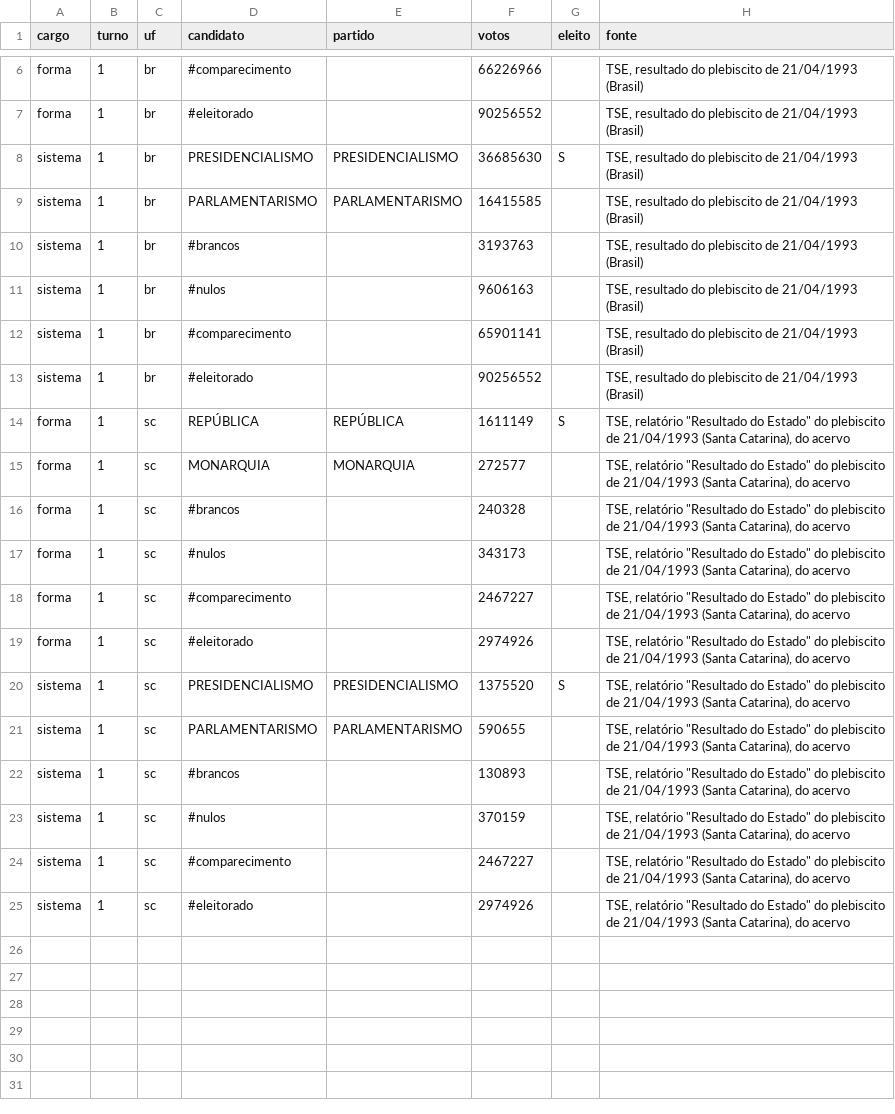
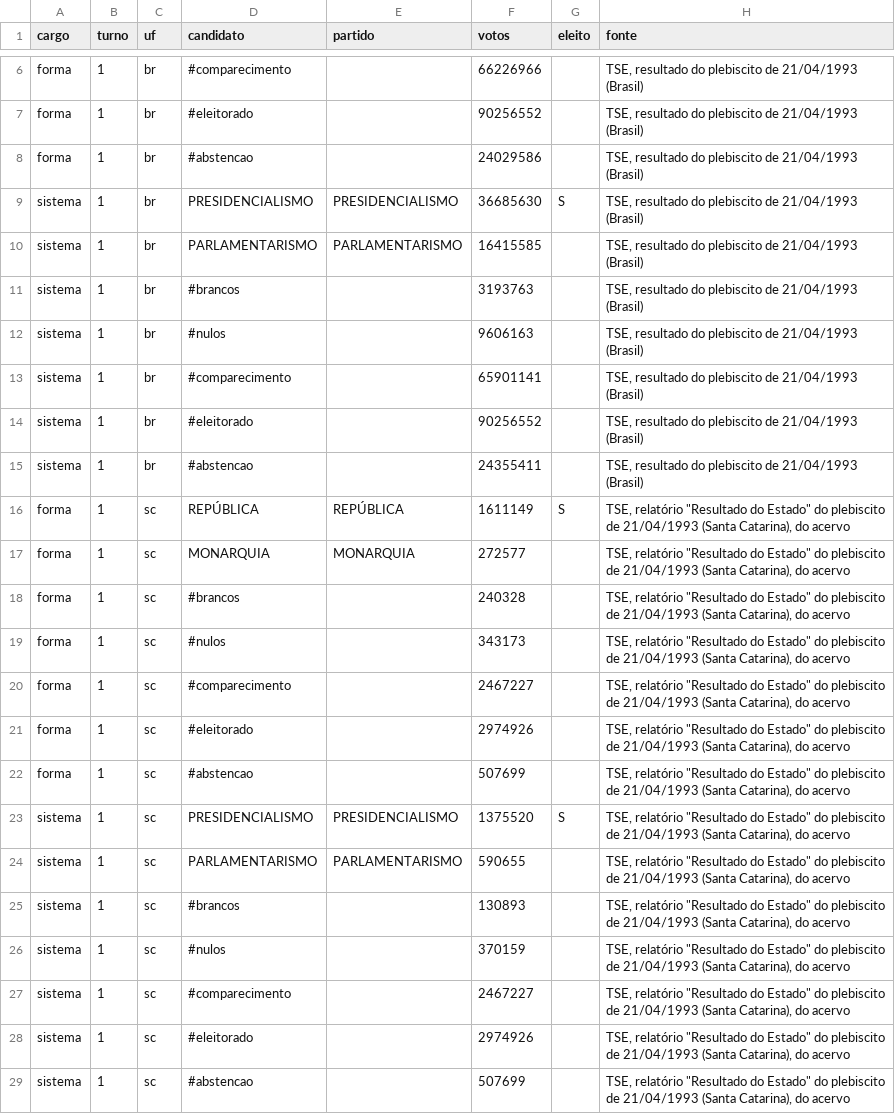
Before and after one commit to matheus-sigoli/Sigoli-TSE, a CSV file: data/oficial/1993.csv, drawn as a sheet; only a part is shown, gaps mark what is left out; the diff names each change by its address in the sheet, - before the commit and + after, or states it on an @@ line.

```diff
--- a/data/oficial/1993.csv
+++ b/data/oficial/1993.csv
+row 8: forma | 1 | br | #abstencao |  | 24029586 |  | TSE, resultado do plebiscito de 21/04/1993 (Brasil)
+row 15: sistema | 1 | br | #abstencao |  | 24355411 |  | TSE, resultado do plebiscito de 21/04/1993 (Brasil)
+row 22: forma | 1 | sc | #abstencao |  | 507699 |  | TSE, relatório "Resultado do Estado" do plebiscito de 21/04/1993 (Santa Catarina), do acervo
+row 29: sistema | 1 | sc | #abstencao |  | 507699 |  | TSE, relatório "Resultado do Estado" do plebiscito de 21/04/1993 (Santa Catarina), do acervo
```
Also changed, not shown: 21 other files.
